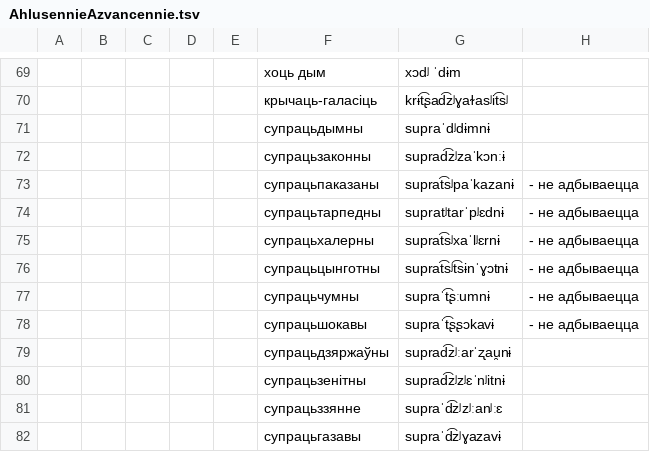
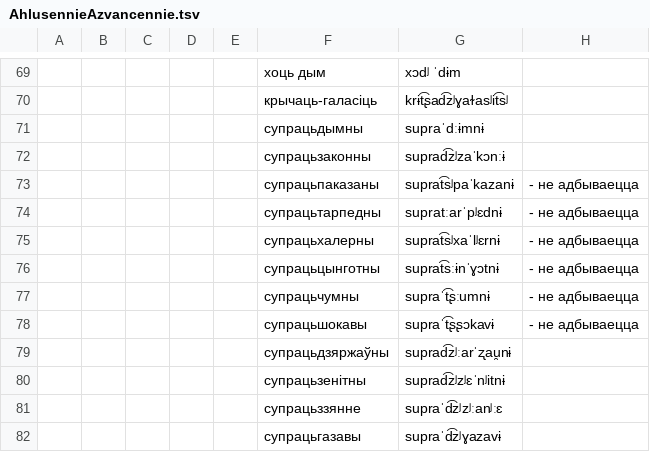
Before and after one commit to Belarus/BelG2P, a TSV file: src/AhlusennieAzvancennie.tsv, drawn as a sheet; only a part is shown, gaps mark what is left out.

```diff
--- a/src/AhlusennieAzvancennie.tsv
+++ b/src/AhlusennieAzvancennie.tsv
@@ -70,8 +70,8 @@
 					крычаць-галасіць	krɨt͡ʂad͡zʲɣaɫasʲit͡sʲ	
-					супрацьдымны	supraˈdʲdɨmnɨ	
+					супрацьдымны	supraˈdːɨmnɨ	
 					супрацьзаконны	suprad͡zʲzaˈkɔnːɨ	
 					супрацьпаказаны	suprat͡sʲpaˈkazanɨ	- не адбываецца
-					супрацьтарпедны	supratʲtarˈpʲɛdnɨ	- не адбываецца
+					супрацьтарпедны	supratːarˈpʲɛdnɨ	- не адбываецца
 					супрацьхалерны	suprat͡sʲxaˈlʲɛrnɨ	- не адбываецца
-					супрацьцынготны	suprat͡sʲt͡sɨnˈɣɔtnɨ	- не адбываецца
+					супрацьцынготны	suprat͡sːɨnˈɣɔtnɨ	- не адбываецца
 					супрацьчумны	supraˈt͡ʂːumnɨ	- не адбываецца
```
Also changed, not shown: src/Sprascennie.tsv, src/UstaunyJ.tsv, 7 other files.
